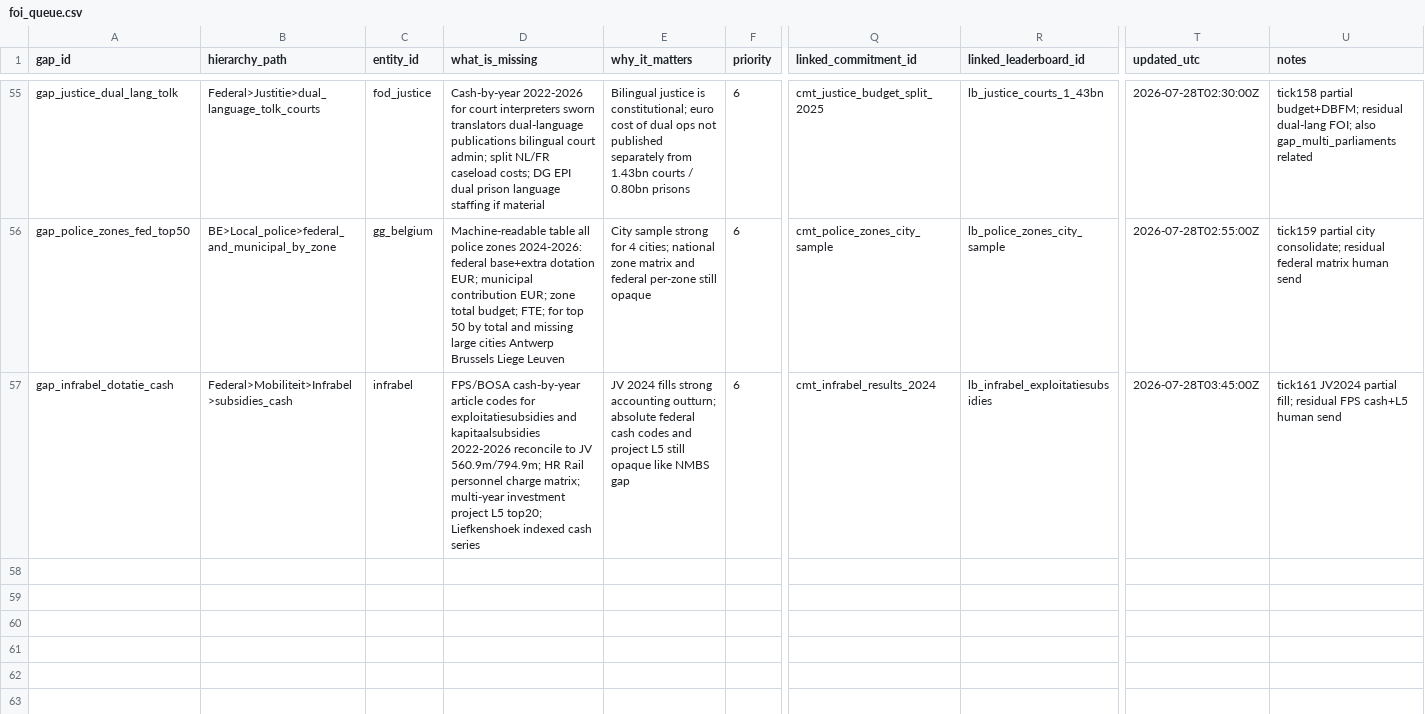
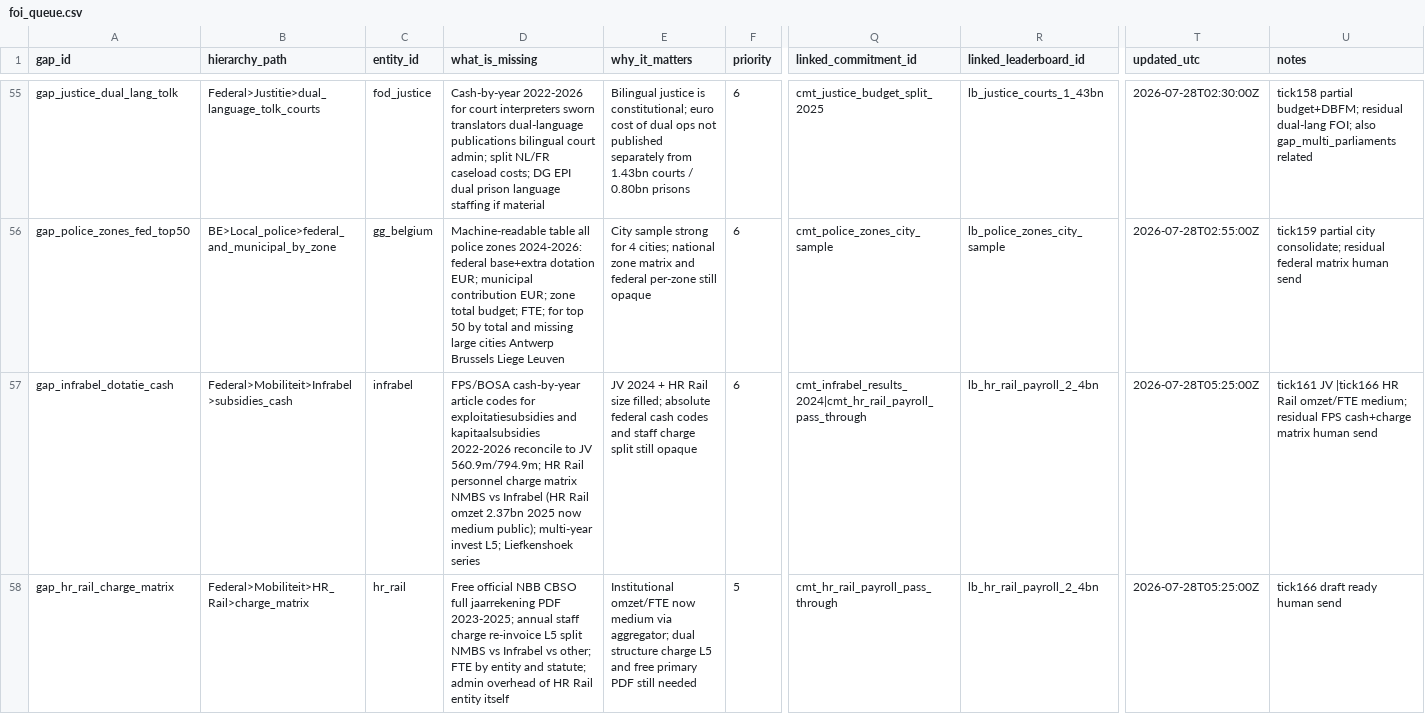
Before and after one commit to kareljanr/AIpolitics, a CSV file: docs/doge/data/foi_queue.csv, drawn as a sheet; only a part is shown, gaps mark what is left out; rows hold the shown columns only; the diff names each change by its address in the sheet, - before the commit and + after, or states it on an @@ line.

```diff
--- a/docs/doge/data/foi_queue.csv
+++ b/docs/doge/data/foi_queue.csv
-D57 (what_is_missing): …personnel charge matrix; multi-year investment project L5 top20; Liefkenshoek indexed cash series
+D57 (what_is_missing): …personnel charge matrix NMBS vs Infrabel (HR Rail omzet 2.37bn 2025 now medium public); multi-year invest L5; Liefkenshoek series
-E57 (why_it_matters): JV 2024 fills strong accounting outturn; absolute federal cash codes and project L5 still opaque like NMBS gap
+E57 (why_it_matters): JV 2024 + HR Rail size filled; absolute federal cash codes and staff charge split still opaque
-Q57 (linked_commitment_id): cmt_infrabel_results_2024
+Q57 (linked_commitment_id): cmt_infrabel_results_2024|cmt_hr_rail_payroll_pass_through
-R57 (linked_leaderboard_id): lb_infrabel_exploitatiesubsidies
+R57 (linked_leaderboard_id): lb_hr_rail_payroll_2_4bn
-T57 (updated_utc): 2026-07-28T03:45:00Z
+T57 (updated_utc): 2026-07-28T05:25:00Z
-U57 (notes): tick161 JV2024 partial fill; residual FPS cash+L5 human send
+U57 (notes): tick161 JV |tick166 HR Rail omzet/FTE medium; residual FPS cash+charge matrix human send
+row 58: gap_hr_rail_charge_matrix | Federal>Mobiliteit>HR_Rail>charge_matrix | hr_rail | Free official NBB CBSO full jaarrekening PDF 2023-2025; annual staff charge re-invoice L5 split NMBS vs Infrabel vs other; FTE by entity and statute; admin overhead of HR Rail entity itself | Institutional omzet/FTE now medium via aggregator; dual structure charge L5 and free primary PDF still needed | 5 | cmt_hr_rail_payroll_pass_through | lb_hr_rail_payroll_2_4bn | 2026-07-28T05:25:00Z | tick166 draft ready human send
```
Also changed, not shown: docs/doge/data/budgets.csv, docs/doge/data/commitments.csv, 7 other files.
